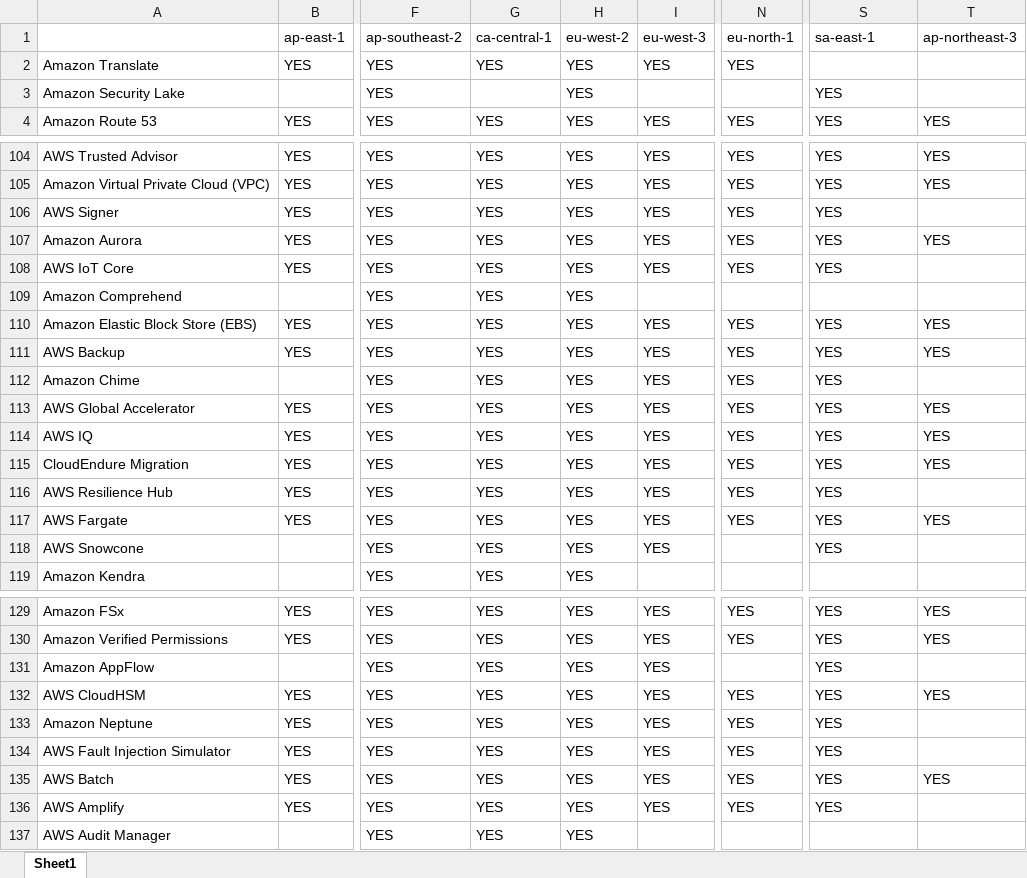
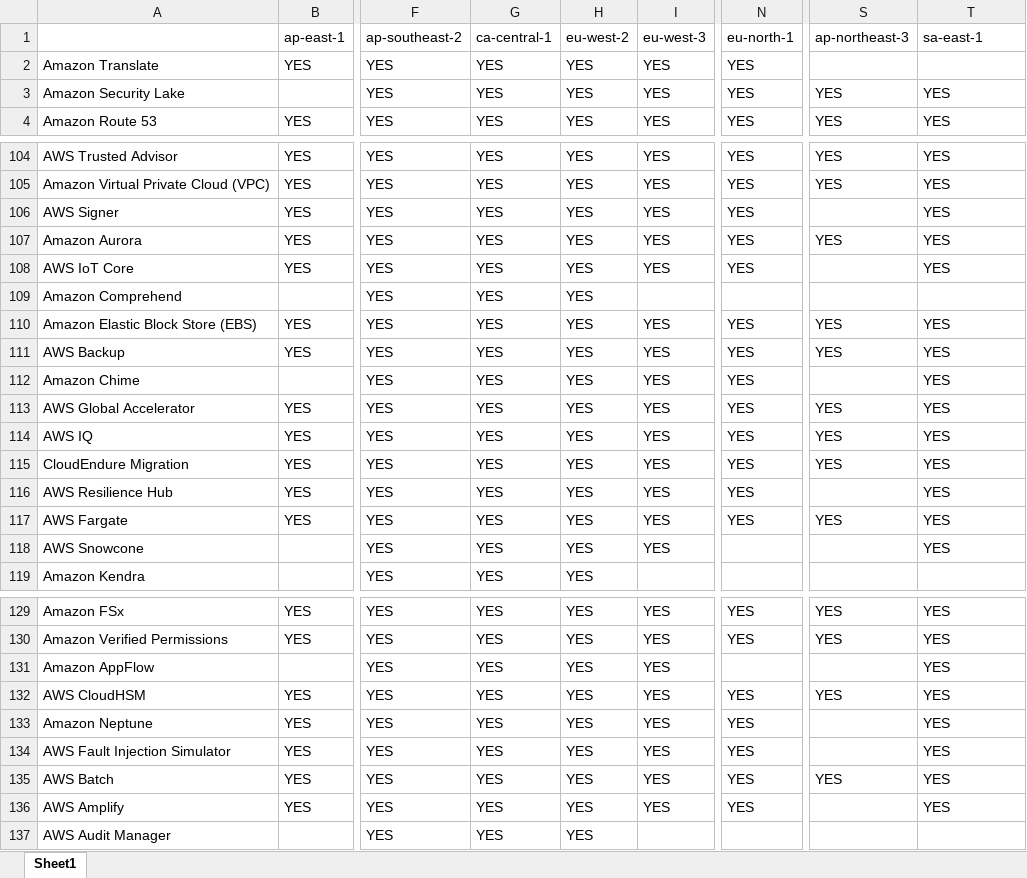
Before and after one commit to Aryaman6492/Aws-Service-Versions, an Excel workbook: AwsServiceRegions.xlsx, sheet Sheet1, drawn as a sheet; only a part is shown, gaps mark what is left out; values as stored, in another font and other column widths than the file's, no cell formats; the diff covers the shown part only; the diff names each change by its address in the sheet, - before the commit and + after, or states it on an @@ line.

```diff
--- a/AwsServiceRegions.xlsx (sheet Sheet1)
+++ b/AwsServiceRegions.xlsx (sheet Sheet1)
-S1: sa-east-1
+S1: ap-northeast-3
-T1: ap-northeast-3
+T1: sa-east-1
-G3 (ca-central-1): (empty)
+G3 (ca-central-1): YES
-I3 (eu-west-3): (empty)
+I3 (eu-west-3): YES
-N3 (eu-north-1): (empty)
+N3 (eu-north-1): YES
-T3 (sa-east-1): (empty)
+T3 (sa-east-1): YES
-S106 (ap-northeast-3): YES
+S106 (ap-northeast-3): (empty)
-T106 (sa-east-1): (empty)
+T106 (sa-east-1): YES
-S108 (ap-northeast-3): YES
+S108 (ap-northeast-3): (empty)
-T108 (sa-east-1): (empty)
+T108 (sa-east-1): YES
-S112 (ap-northeast-3): YES
+S112 (ap-northeast-3): (empty)
-T112 (sa-east-1): (empty)
+T112 (sa-east-1): YES
-S116 (ap-northeast-3): YES
+S116 (ap-northeast-3): (empty)
-T116 (sa-east-1): (empty)
+T116 (sa-east-1): YES
-S118 (ap-northeast-3): YES
+S118 (ap-northeast-3): (empty)
-T118 (sa-east-1): (empty)
+T118 (sa-east-1): YES
-S131 (ap-northeast-3): YES
+S131 (ap-northeast-3): (empty)
-T131 (sa-east-1): (empty)
+T131 (sa-east-1): YES
-S133:S134 (ap-northeast-3): YES
+S133:S134 (ap-northeast-3): (empty)
-T133:T134 (sa-east-1): (empty)
+T133:T134 (sa-east-1): YES
-S136 (ap-northeast-3): YES
+S136 (ap-northeast-3): (empty)
-T136 (sa-east-1): (empty)
+T136 (sa-east-1): YES
```
Also changed, not shown: 58 edited cells elsewhere in this sheet, cell formats, 2 other files.
